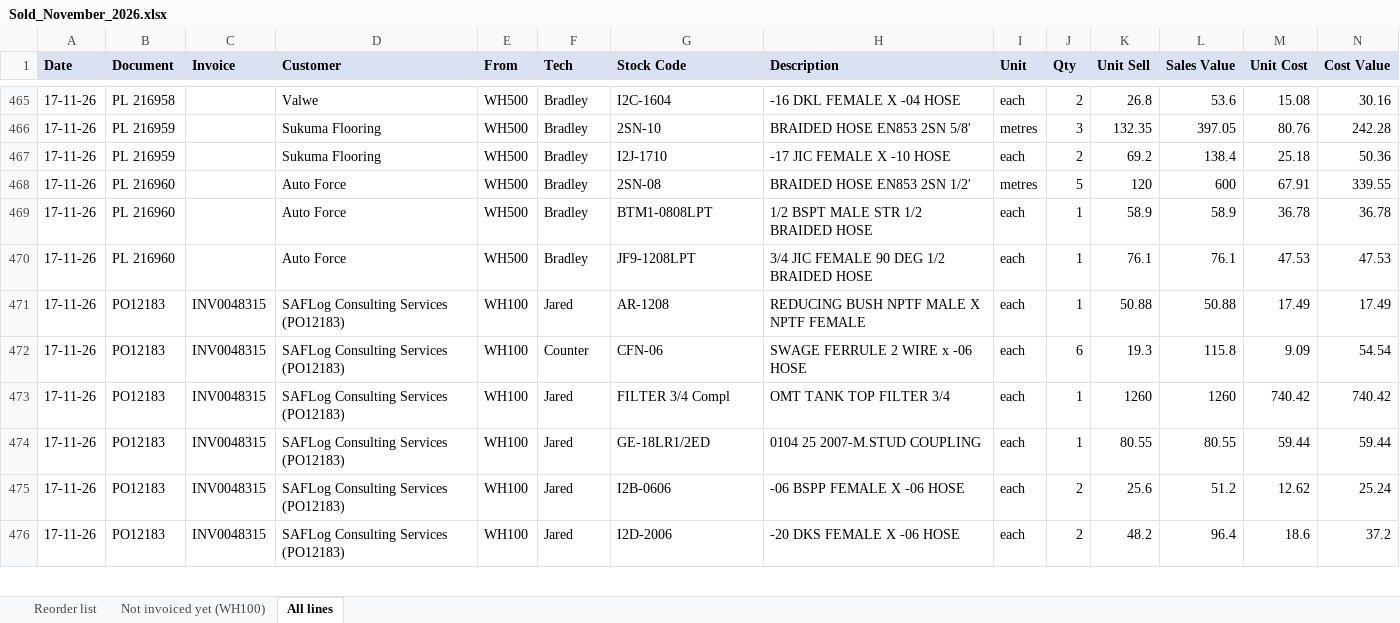
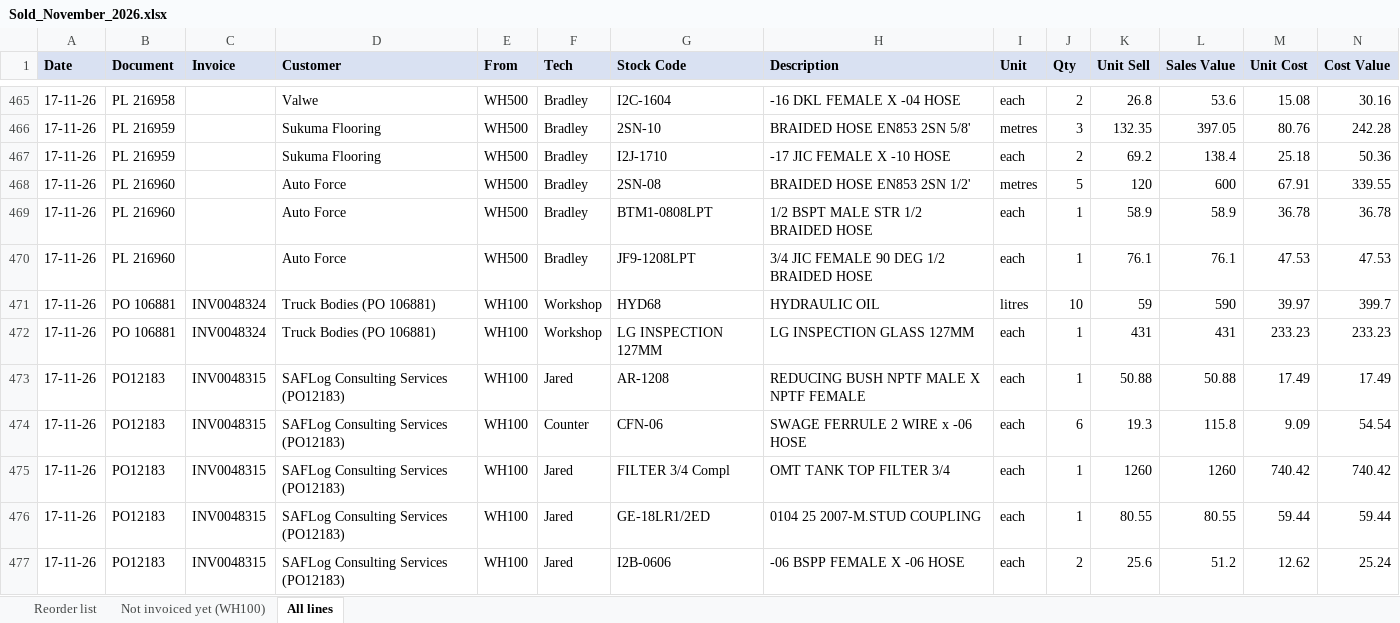
Before and after one commit to MichaelB1300/Pirtek-stock---live, an Excel workbook: Sold_November_2026.xlsx, sheet All lines, drawn as a sheet; only a part is shown, gaps mark what is left out; the shorter side is filled out with more unchanged rows; values as stored, in another font and other column widths than the file's, no borders; the diff names each change by its address in the sheet, - before the commit and + after, or states it on an @@ line.

```diff
--- a/Sold_November_2026.xlsx (sheet All lines)
+++ b/Sold_November_2026.xlsx (sheet All lines)
+row 471: 17-11-26 | PO 106881 | INV0048324 | Truck Bodies (PO 106881) | WH100 | Workshop | HYD68 | HYDRAULIC OIL | litres | 10 | 59 | 590 | 39.97 | 399.7
+row 472: 17-11-26 | PO 106881 | INV0048324 | Truck Bodies (PO 106881) | WH100 | Workshop | LG INSPECTION 127MM | LG INSPECTION GLASS 127MM | each | 1 | 431 | 431 | 233.23 | 233.23
```
Also changed, not shown: sheet Reorder list, 4 other files.
